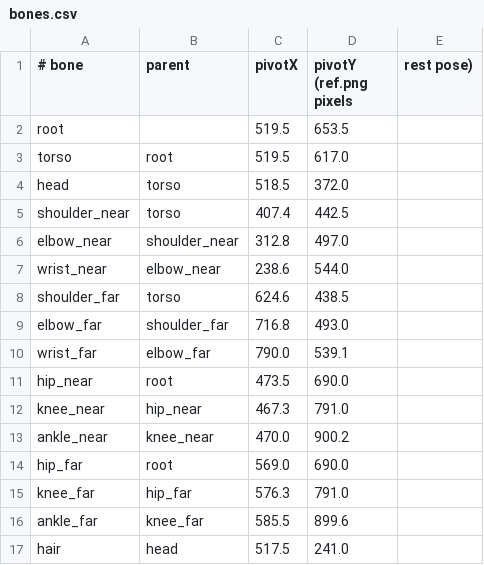
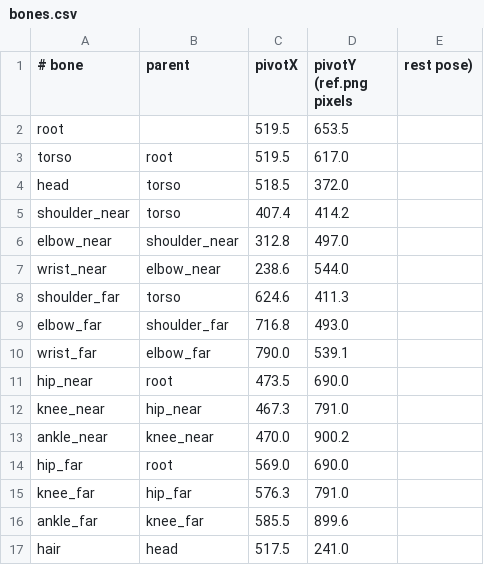
Before and after one commit to ltthuc1989/story-rig-studio, a CSV file: shared/src/commonMain/composeResources/files/bo/bones.csv, drawn as a sheet.

```diff
--- a/shared/src/commonMain/composeResources/files/bo/bones.csv
+++ b/shared/src/commonMain/composeResources/files/bo/bones.csv
@@ -4,6 +4,6 @@ torso,root,519.5,617.0
 head,torso,518.5,372.0
-shoulder_near,torso,407.4,442.5
+shoulder_near,torso,407.4,414.2
 elbow_near,shoulder_near,312.8,497.0
 wrist_near,elbow_near,238.6,544.0
-shoulder_far,torso,624.6,438.5
+shoulder_far,torso,624.6,411.3
 elbow_far,shoulder_far,716.8,493.0
```
Also changed, not shown: shared/src/commonMain/composeResources/files/bo/mesh.csv, shared/src/commonMain/composeResources/files/bo/parts.csv, 54 other files.
